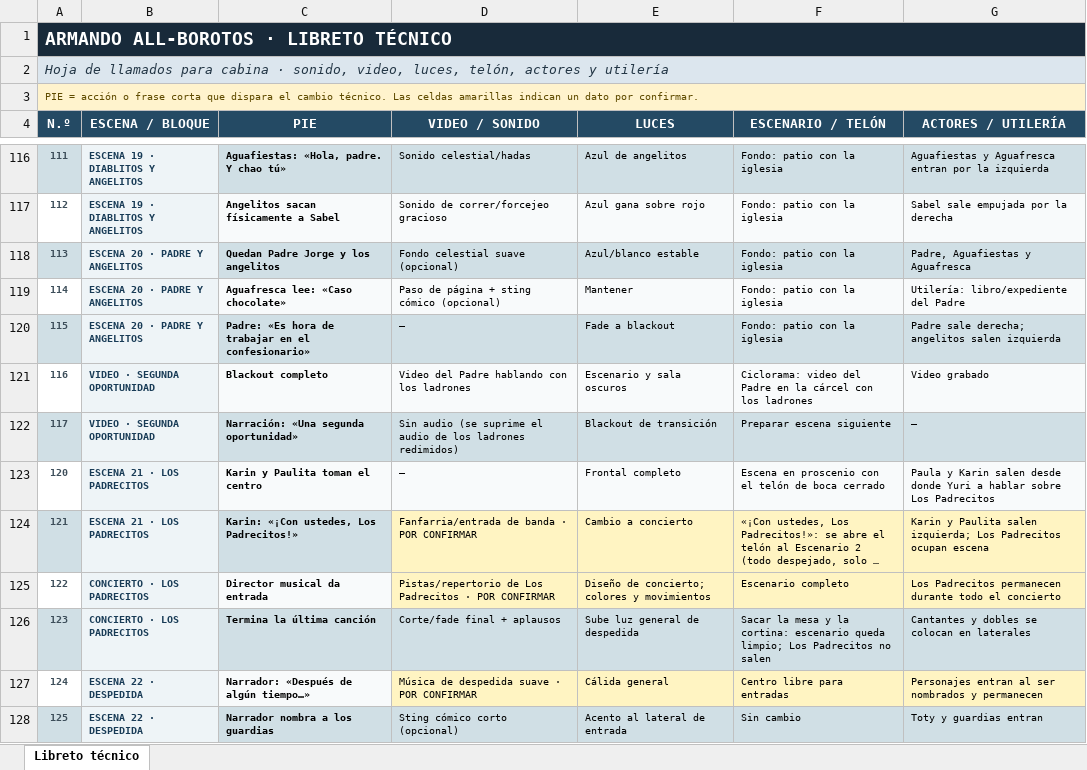
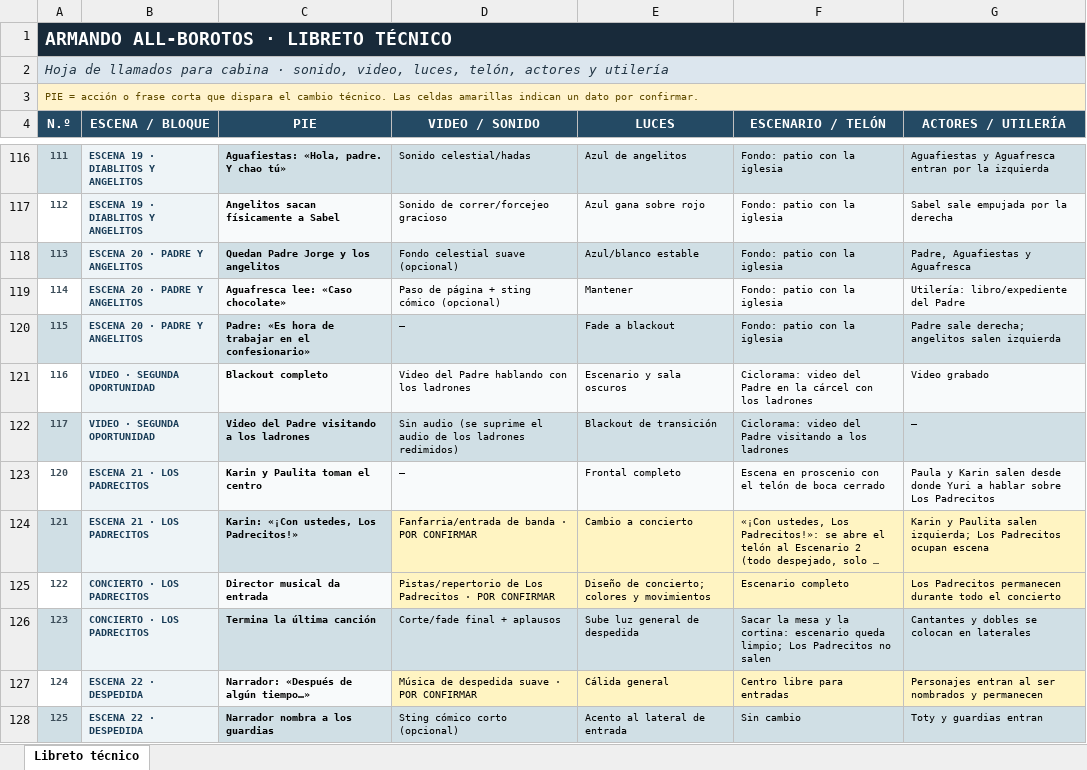
Before and after one commit to UpDavo/theather-alborotos, an Excel workbook: data/Libreto_tecnico_Armando_Allborotos.xlsx, sheet Libreto técnico, drawn as a sheet; only a part is shown, gaps mark what is left out; long unchanged cells end in …; values as stored, in another font and other column widths than the file's, no borders; the diff names each change by its address in the sheet, - before the commit and + after, or states it on an @@ line.

```diff
--- a/data/Libreto_tecnico_Armando_Allborotos.xlsx (sheet Libreto técnico)
+++ b/data/Libreto_tecnico_Armando_Allborotos.xlsx (sheet Libreto técnico)
-C122 (PIE): Narración: «Una segunda oportunidad»
+C122 (PIE): Video del Padre visitando a los ladrones
-F122 (ESCENARIO / TELÓN): Preparar escena siguiente
+F122 (ESCENARIO / TELÓN): Ciclorama: video del Padre visitando a los ladrones
```
Also changed, not shown: 3 other files.
